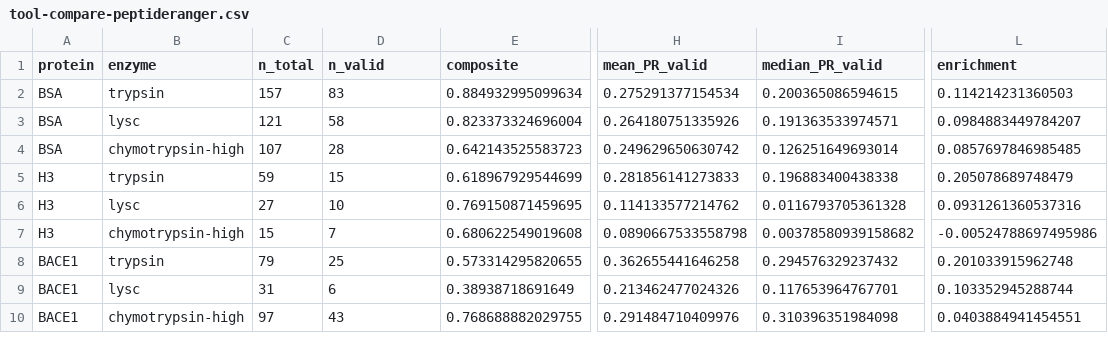
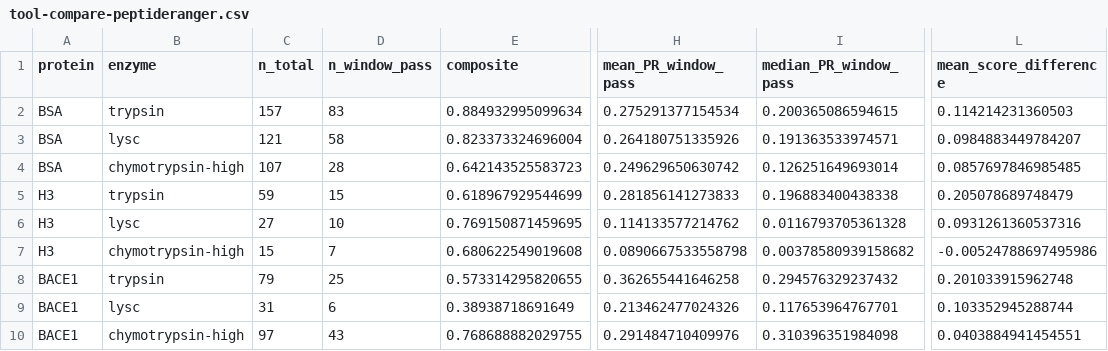
Before and after one commit to LangeLab/pepVet, a CSV file: inst/extdata/tool-data/tool-compare-peptideranger.csv, drawn as a sheet; only a part is shown, gaps mark what is left out; the diff names each change by its address in the sheet, - before the commit and + after, or states it on an @@ line.

```diff
--- a/inst/extdata/tool-data/tool-compare-peptideranger.csv
+++ b/inst/extdata/tool-data/tool-compare-peptideranger.csv
-D1: n_valid
+D1: n_window_pass
-H1: mean_PR_valid
+H1: mean_PR_window_pass
-I1: median_PR_valid
+I1: median_PR_window_pass
-L1: enrichment
+L1: mean_score_difference
```
Also changed, not shown: inst/extdata/comparison-data/sectionB-capabilities.csv, inst/extdata/comparison-data/sectionC2-presets.csv, 33 other files.
